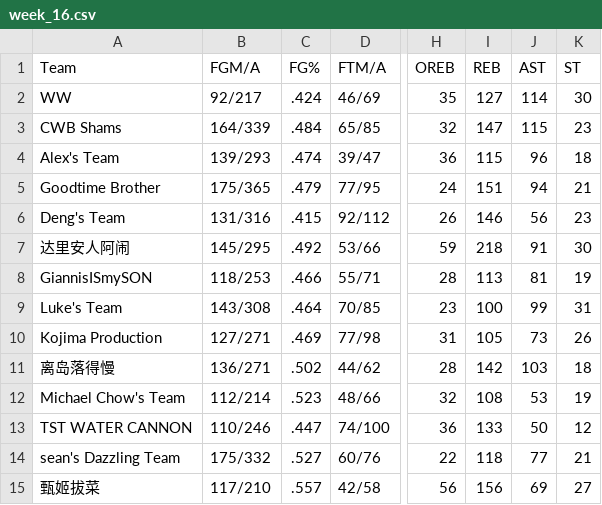
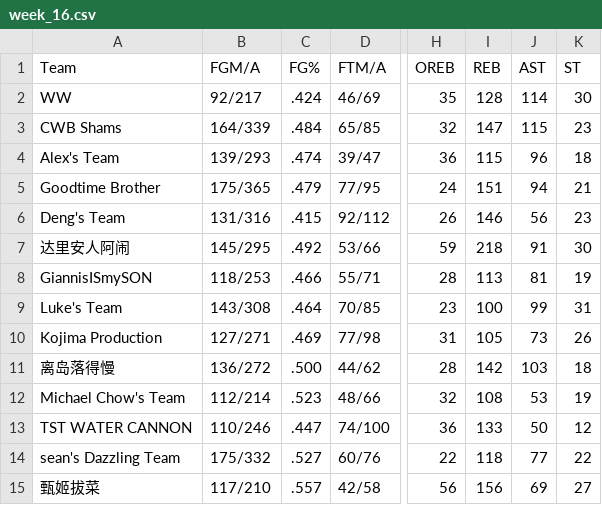
Before and after one commit to williamww19/fantasy, a CSV file: data/league_24138/weekly_stats/week_16.csv, drawn as a sheet; only a part is shown, gaps mark what is left out; the diff names each change by its address in the sheet, - before the commit and + after, or states it on an @@ line.

```diff
--- a/data/league_24138/weekly_stats/week_16.csv
+++ b/data/league_24138/weekly_stats/week_16.csv
-I2 (REB): 127
+I2 (REB): 128
-B11 (FGM/A): 136/271
+B11 (FGM/A): 136/272
-C11 (FG%): .502
+C11 (FG%): .500
-K14 (ST): 21
+K14 (ST): 22
```
Also changed, not shown: data/league_24138/weekly_summary/week_16.csv, data/league_32858/weekly_stats/week_16.csv, 3 other files.
